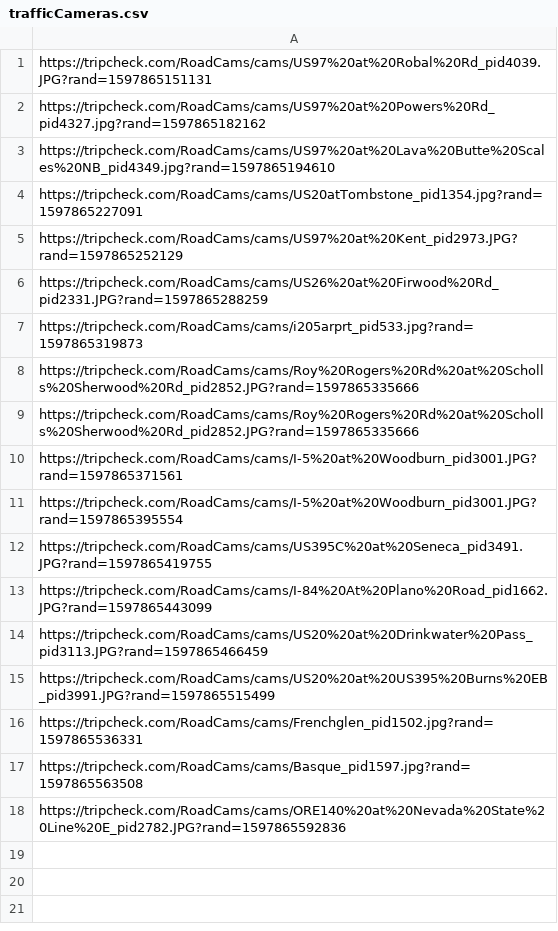
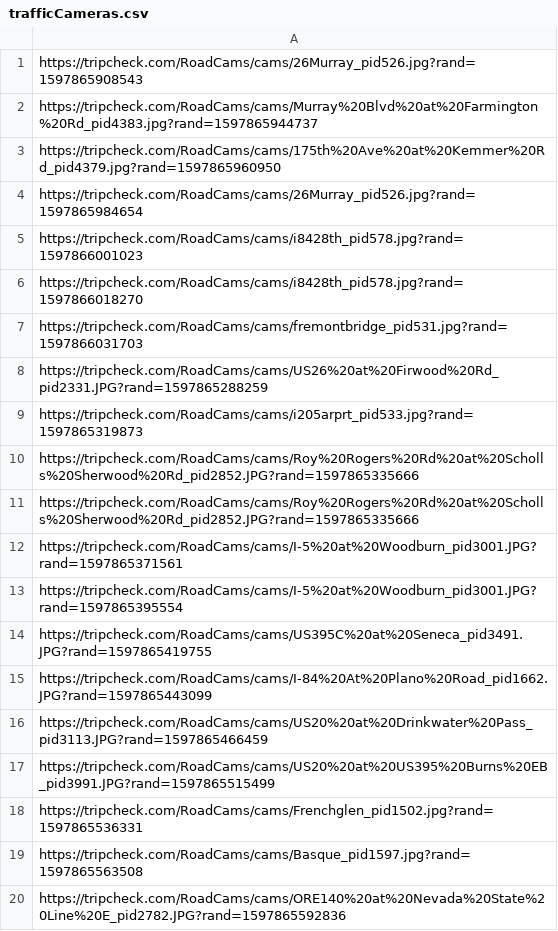
Before and after one commit to StoryAuthor/Oregon, a CSV file: trafficCameras.csv, drawn as a sheet.

Commit message:
Update trafficCameras.csv

```diff
--- a/trafficCameras.csv
+++ b/trafficCameras.csv
@@ -1,6 +1,8 @@
-https://tripcheck.com/RoadCams/cams/US97%20at%20Robal%20Rd_pid4039.JPG?rand=1597865151131
-https://tripcheck.com/RoadCams/cams/US97%20at%20Powers%20Rd_pid4327.jpg?rand=1597865182162
-https://tripcheck.com/RoadCams/cams/US97%20at%20Lava%20Butte%20Scales%20NB_pid4349.jpg?rand=1597865194610
-https://tripcheck.com/RoadCams/cams/US20atTombstone_pid1354.jpg?rand=1597865227091
-https://tripcheck.com/RoadCams/cams/US97%20at%20Kent_pid2973.JPG?rand=1597865252129
+https://tripcheck.com/RoadCams/cams/26Murray_pid526.jpg?rand=1597865908543
+https://tripcheck.com/RoadCams/cams/Murray%20Blvd%20at%20Farmington%20Rd_pid4383.jpg?rand=1597865944737
+https://tripcheck.com/RoadCams/cams/175th%20Ave%20at%20Kemmer%20Rd_pid4379.jpg?rand=1597865960950
+https://tripcheck.com/RoadCams/cams/26Murray_pid526.jpg?rand=1597865984654
+https://tripcheck.com/RoadCams/cams/i8428th_pid578.jpg?rand=1597866001023
+https://tripcheck.com/RoadCams/cams/i8428th_pid578.jpg?rand=1597866018270
+https://tripcheck.com/RoadCams/cams/fremontbridge_pid531.jpg?rand=1597866031703
 https://tripcheck.com/RoadCams/cams/US26%20at%20Firwood%20Rd_pid2331.JPG?rand=1597865288259
```
